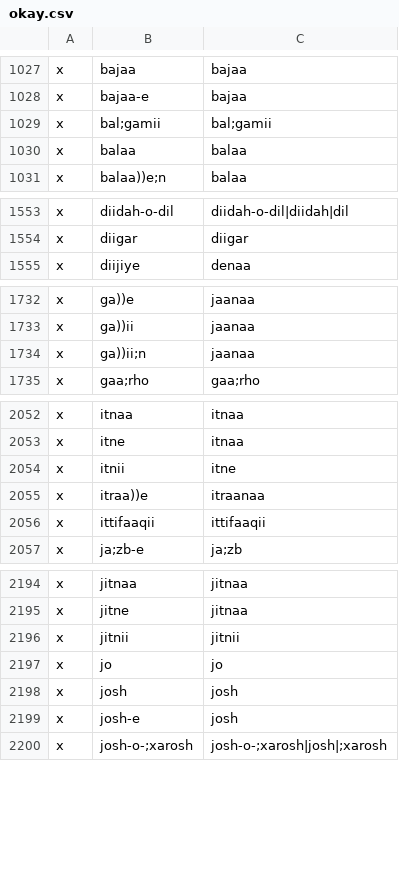
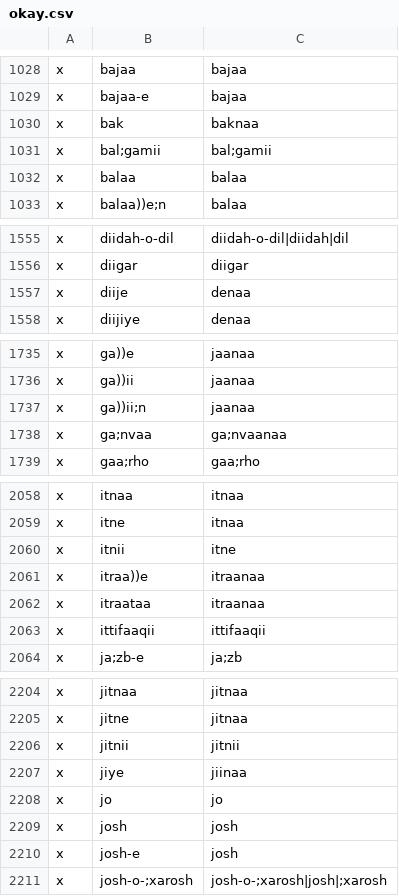
Before and after one commit to seanpue/ghalib-concordance, a CSV file: input/okay.csv, drawn as a sheet; only a part is shown, gaps mark what is left out; the diff covers the shown part only; the diff names each change by its address in the sheet, - before the commit and + after, or states it on an @@ line.

```diff
--- a/input/okay.csv
+++ b/input/okay.csv
+row 1030: x | bak | baknaa
+row 1557: x | diije | denaa
+row 1738: x | ga;nvaa | ga;nvaanaa
+row 2062: x | itraataa | itraanaa
+row 2207: x | jiye | jiinaa
```
Also changed, not shown: 18 added rows elsewhere in this file, input/verses.csv, output/conc_details.csv, 9 other files.
